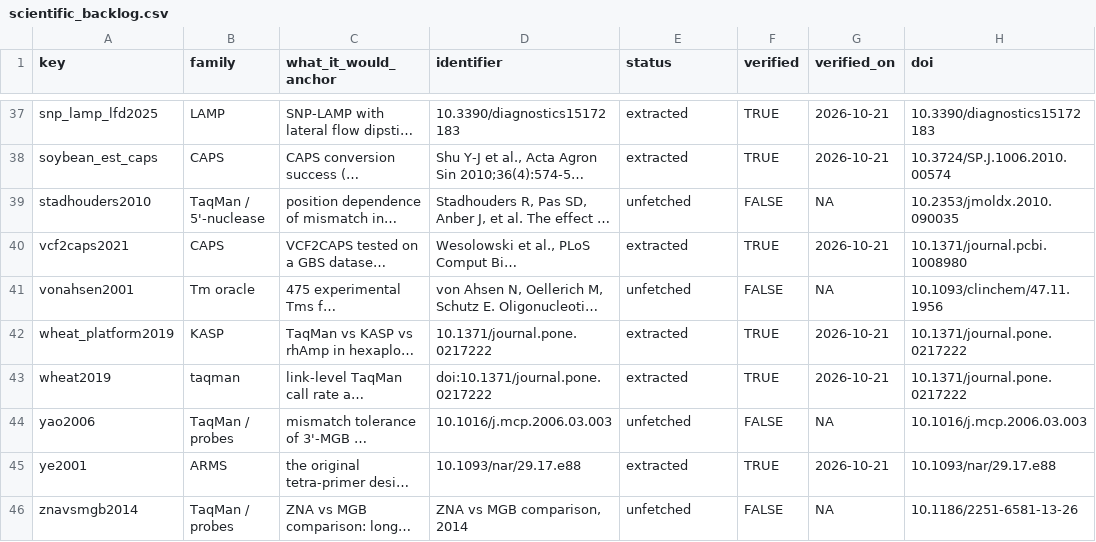
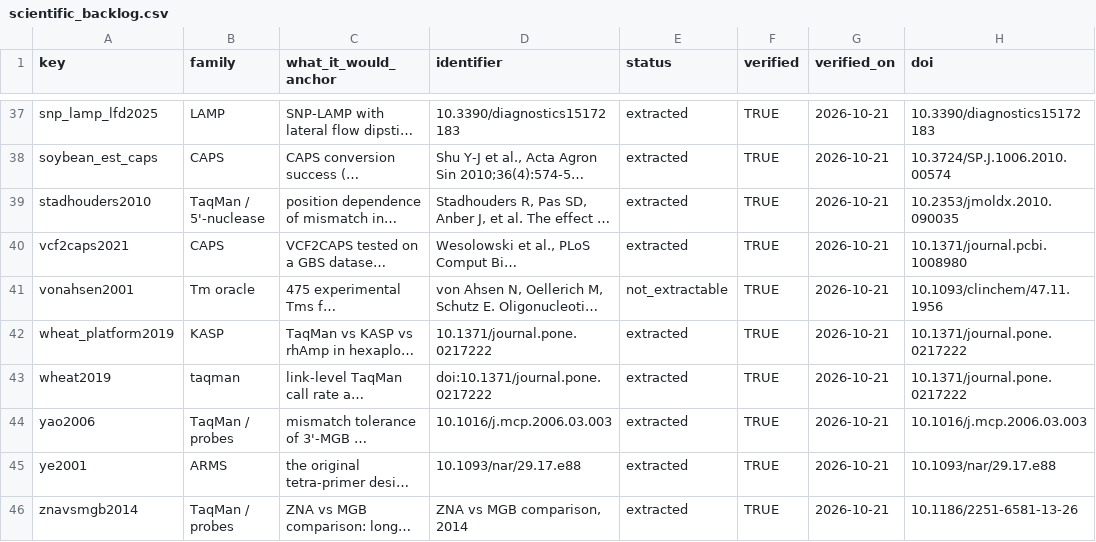
Before and after one commit to Stathmin/tidymarkers, a CSV file: inst/extdata/scientific_backlog.csv, drawn as a sheet; only a part is shown, gaps mark what is left out; long unchanged cells end in …; the diff covers the shown part only; the diff names each change by its address in the sheet, - before the commit and + after, or states it on an @@ line.

```diff
--- a/inst/extdata/scientific_backlog.csv
+++ b/inst/extdata/scientific_backlog.csv
-E39 (status): unfetched
+E39 (status): extracted
-F39 (verified): FALSE
+F39 (verified): TRUE
-G39 (verified_on): NA
+G39 (verified_on): 2026-10-21
-E41 (status): unfetched
+E41 (status): not_extractable
-F41 (verified): FALSE
+F41 (verified): TRUE
-G41 (verified_on): NA
+G41 (verified_on): 2026-10-21
-E44 (status): unfetched
+E44 (status): extracted
-F44 (verified): FALSE
+F44 (verified): TRUE
-G44 (verified_on): NA
+G44 (verified_on): 2026-10-21
-E46 (status): unfetched
+E46 (status): extracted
-F46 (verified): FALSE
+F46 (verified): TRUE
-G46 (verified_on): NA
+G46 (verified_on): 2026-10-21
```
Also changed, not shown: 20 edited cells elsewhere in this file, data-raw/proposed/polyploid.sources.csv, inst/extdata/scientific_sources.csv, 10 other files.
